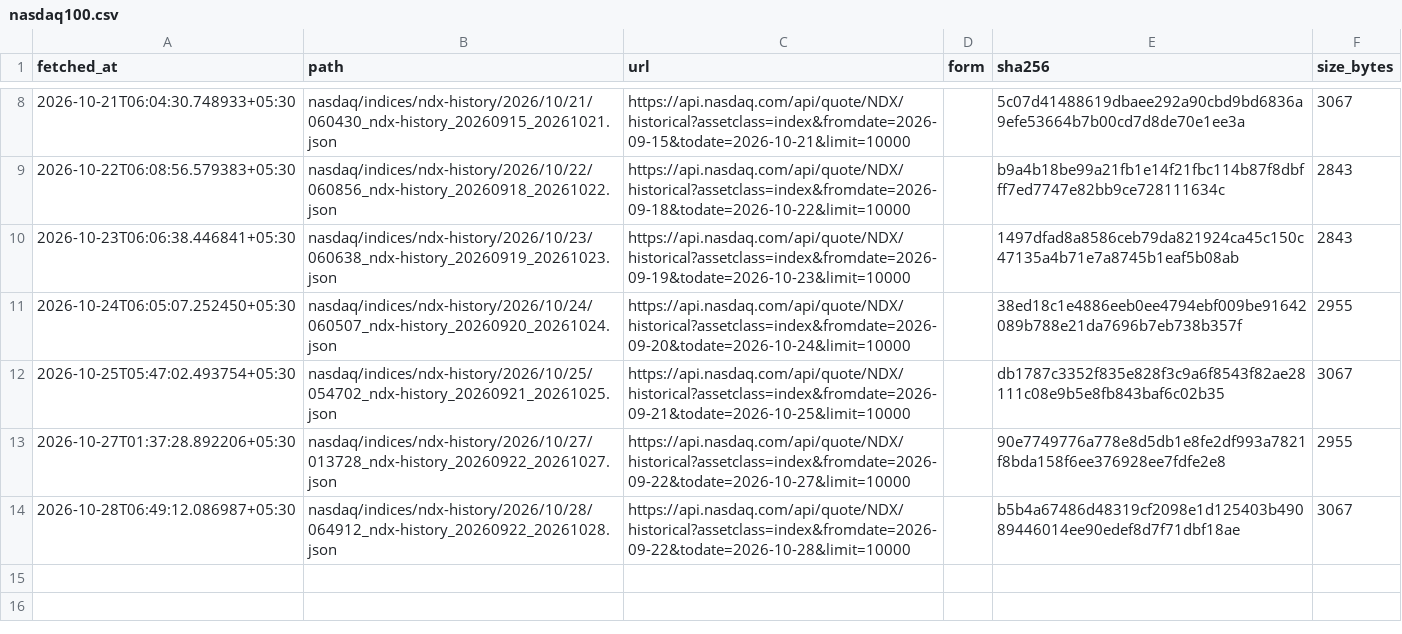
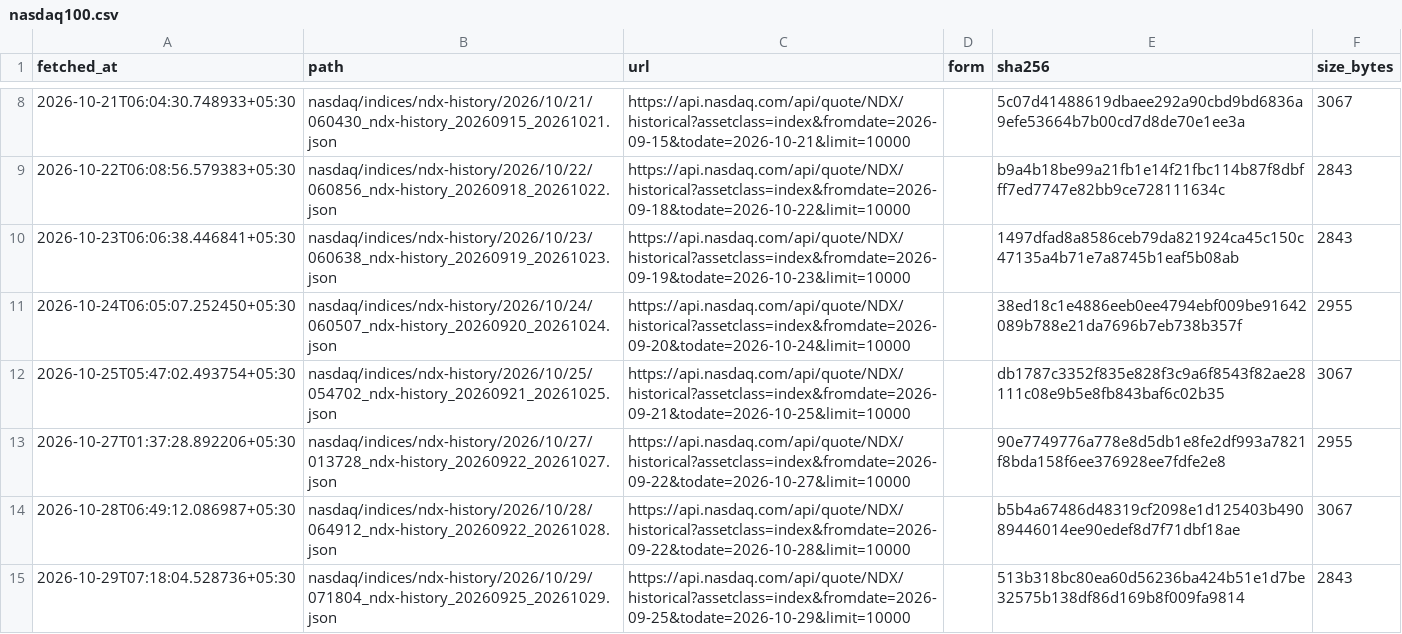
Before and after one commit to contactexepex/omenix-trading, a CSV file: research/data/manifests/global-cues/nasdaq100.csv, drawn as a sheet; only a part is shown, gaps mark what is left out; the diff names each change by its address in the sheet, - before the commit and + after, or states it on an @@ line.

```diff
--- a/research/data/manifests/global-cues/nasdaq100.csv
+++ b/research/data/manifests/global-cues/nasdaq100.csv
+row 15: 2026-10-29T07:18:04.528736+05:30 | nasdaq/indices/ndx-history/2026/10/29/071804_ndx-history_20260925_20261029.json | https://api.nasdaq.com/api/quote/NDX/historical?assetclass=index&fromdate=2026-09-25&todate=2026-10-29&limit=10000 |  | 513b318bc80ea60d56236ba424b51e1d7be32575b138df86d169b8f009fa9814 | 2843
```
Also changed, not shown: research/data/manifests/global-cues/eurostoxx50_yahoo.csv, research/data/manifests/global-cues/sse_composite_yahoo.csv, 26 other files.
